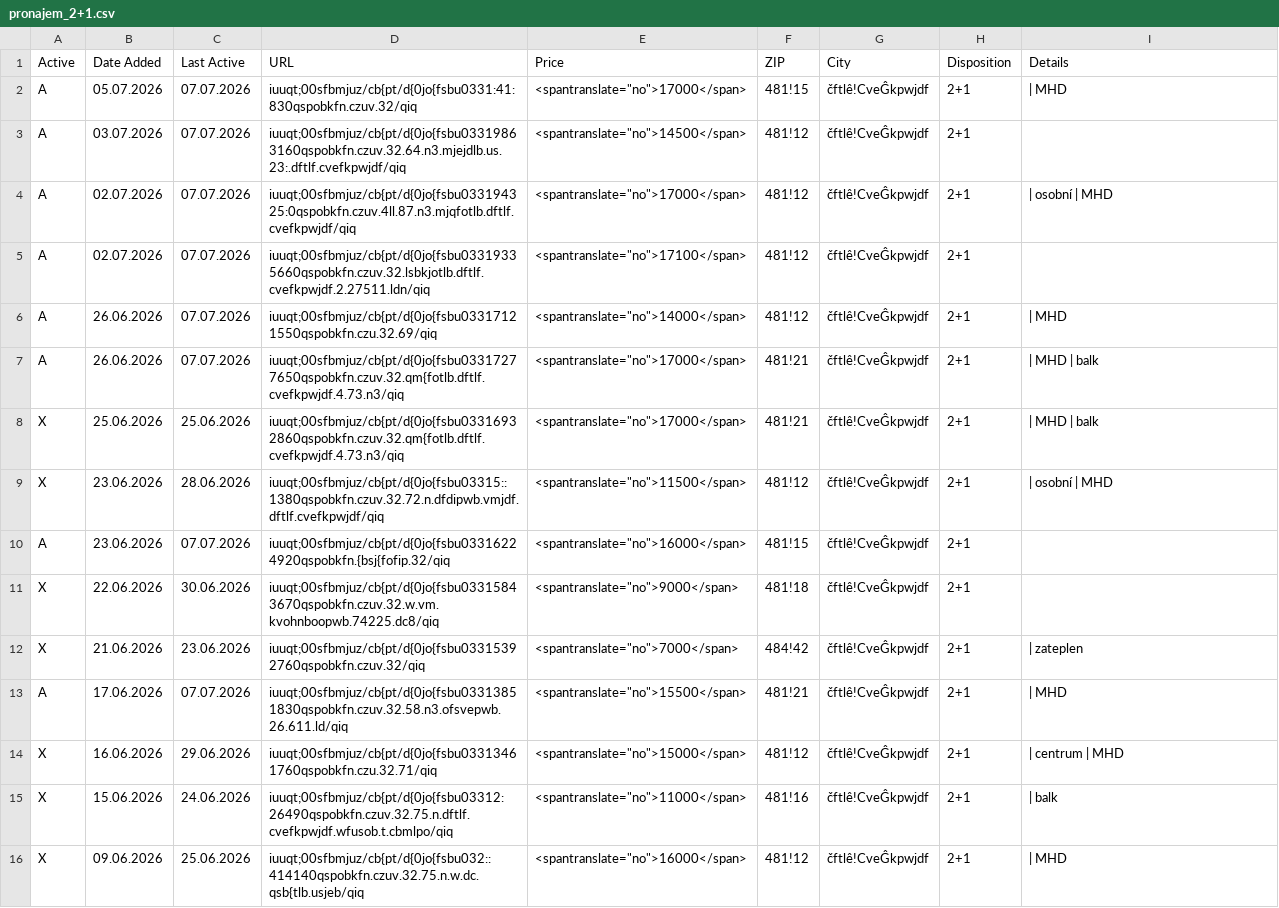
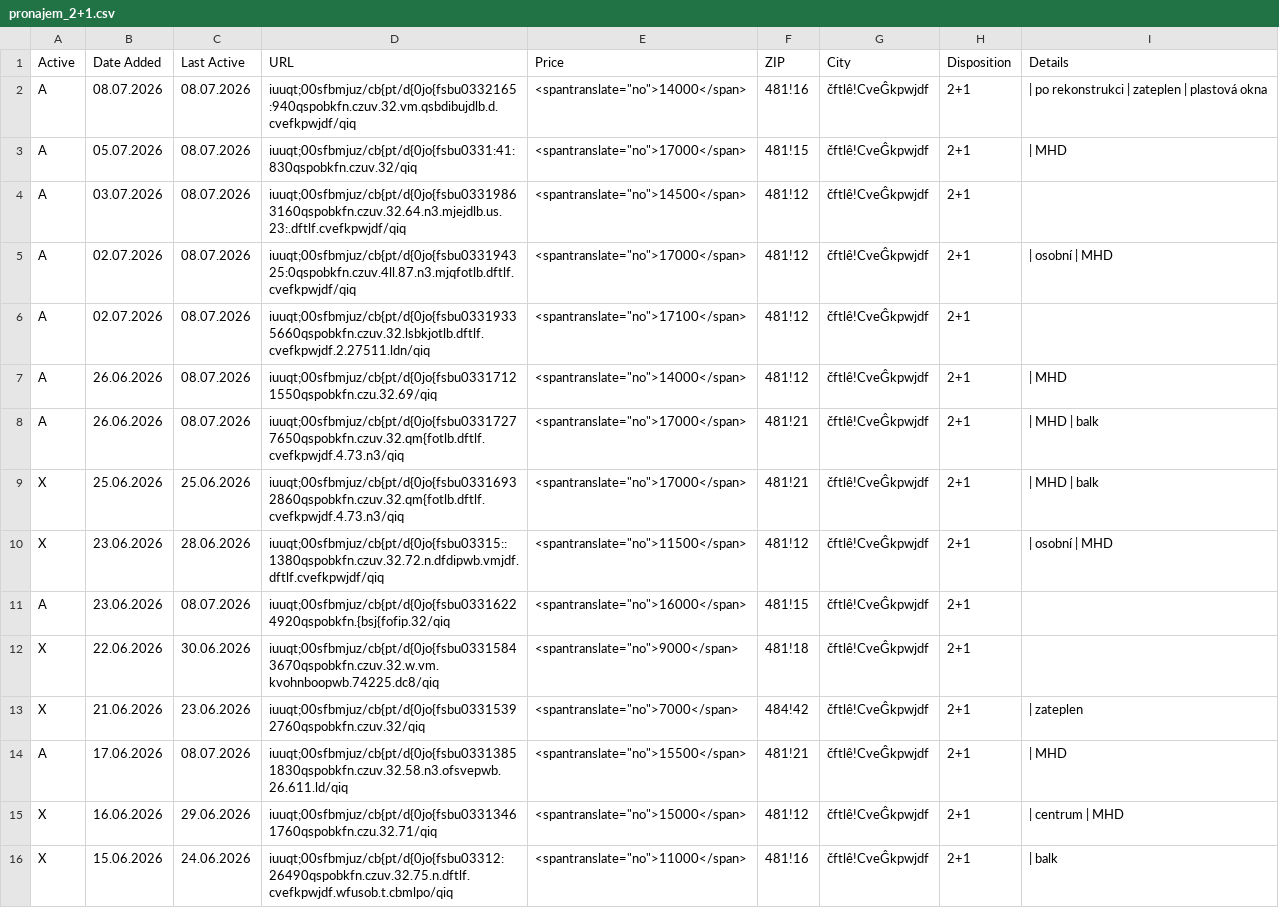
Before and after one commit to zahapat/real-watchdog, a CSV file: database/pronajem_2+1.csv, drawn as a sheet; only a part is shown; the shorter side is filled out with more unchanged rows; the diff covers the shown part only.

```diff
--- a/database/pronajem_2+1.csv
+++ b/database/pronajem_2+1.csv
@@ -1,14 +1,15 @@
 Active,Date Added,Last Active,URL,Price,ZIP,City,Disposition,Details
-A,05.07.2026,07.07.2026,iuuqt;00sfbmjuz/cb{pt/d{0jo{fsbu0331:41:830qspobkfn.czuv.32/qiq,"<spantranslate=""no"">17000</span>",481!15,čftlê!CveĜkpwjdf,2+1,|  MHD
-A,03.07.2026,07.07.2026,iuuqt;00sfbmjuz/cb{pt/d{0jo{fsbu03319863160qspobkfn.czuv.32.64.n3.mjejdlb.us.23:.dftlf.cvefkpwjdf/qiq,"<spantranslate=""no"">14500</span>",481!12,čftlê!CveĜkpwjdf,2+1,""
-A,02.07.2026,07.07.2026,iuuqt;00sfbmjuz/cb{pt/d{0jo{fsbu033194325:0qspobkfn.czuv.4ll.87.n3.mjqfotlb.dftlf.cvefkpwjdf/qiq,"<spantranslate=""no"">17000</span>",481!12,čftlê!CveĜkpwjdf,2+1,|  osobní  |  MHD
-A,02.07.2026,07.07.2026,iuuqt;00sfbmjuz/cb{pt/d{0jo{fsbu03319335660qspobkfn.czuv.32.lsbkjotlb.dftlf.cvefkpwjdf.2.27511.ldn/qiq,"<spantranslate=""no"">17100</span>",481!12,čftlê!CveĜkpwjdf,2+1,""
-A,26.06.2026,07.07.2026,iuuqt;00sfbmjuz/cb{pt/d{0jo{fsbu03317121550qspobkfn.czu.32.69/qiq,"<spantranslate=""no"">14000</span>",481!12,čftlê!CveĜkpwjdf,2+1,|  MHD
-A,26.06.2026,07.07.2026,iuuqt;00sfbmjuz/cb{pt/d{0jo{fsbu03317277650qspobkfn.czuv.32.qm{fotlb.dftlf.cvefkpwjdf.4.73.n3/qiq,"<spantranslate=""no"">17000</span>",481!21,čftlê!CveĜkpwjdf,2+1,|  MHD  |  balk
+A,08.07.2026,08.07.2026,iuuqt;00sfbmjuz/cb{pt/d{0jo{fsbu0332165:940qspobkfn.czuv.32.vm.qsbdibujdlb.d.cvefkpwjdf/qiq,"<spantranslate=""no"">14000</span>",481!16,čftlê!CveĜkpwjdf,2+1,|  po rekonstrukci  |  zateplen  |  plastová okna
+A,05.07.2026,08.07.2026,iuuqt;00sfbmjuz/cb{pt/d{0jo{fsbu0331:41:830qspobkfn.czuv.32/qiq,"<spantranslate=""no"">17000</span>",481!15,čftlê!CveĜkpwjdf,2+1,|  MHD
+A,03.07.2026,08.07.2026,iuuqt;00sfbmjuz/cb{pt/d{0jo{fsbu03319863160qspobkfn.czuv.32.64.n3.mjejdlb.us.23:.dftlf.cvefkpwjdf/qiq,"<spantranslate=""no"">14500</span>",481!12,čftlê!CveĜkpwjdf,2+1,""
+A,02.07.2026,08.07.2026,iuuqt;00sfbmjuz/cb{pt/d{0jo{fsbu033194325:0qspobkfn.czuv.4ll.87.n3.mjqfotlb.dftlf.cvefkpwjdf/qiq,"<spantranslate=""no"">17000</span>",481!12,čftlê!CveĜkpwjdf,2+1,|  osobní  |  MHD
+A,02.07.2026,08.07.2026,iuuqt;00sfbmjuz/cb{pt/d{0jo{fsbu03319335660qspobkfn.czuv.32.lsbkjotlb.dftlf.cvefkpwjdf.2.27511.ldn/qiq,"<spantranslate=""no"">17100</span>",481!12,čftlê!CveĜkpwjdf,2+1,""
+A,26.06.2026,08.07.2026,iuuqt;00sfbmjuz/cb{pt/d{0jo{fsbu03317121550qspobkfn.czu.32.69/qiq,"<spantranslate=""no"">14000</span>",481!12,čftlê!CveĜkpwjdf,2+1,|  MHD
+A,26.06.2026,08.07.2026,iuuqt;00sfbmjuz/cb{pt/d{0jo{fsbu03317277650qspobkfn.czuv.32.qm{fotlb.dftlf.cvefkpwjdf.4.73.n3/qiq,"<spantranslate=""no"">17000</span>",481!21,čftlê!CveĜkpwjdf,2+1,|  MHD  |  balk
 X,25.06.2026,25.06.2026,iuuqt;00sfbmjuz/cb{pt/d{0jo{fsbu03316932860qspobkfn.czuv.32.qm{fotlb.dftlf.cvefkpwjdf.4.73.n3/qiq,"<spantranslate=""no"">17000</span>",481!21,čftlê!CveĜkpwjdf,2+1,|  MHD  |  balk
 X,23.06.2026,28.06.2026,iuuqt;00sfbmjuz/cb{pt/d{0jo{fsbu03315::1380qspobkfn.czuv.32.72.n.dfdipwb.vmjdf.dftlf.cvefkpwjdf/qiq,"<spantranslate=""no"">11500</span>",481!12,čftlê!CveĜkpwjdf,2+1,|  osobní  |  MHD
-A,23.06.2026,07.07.2026,iuuqt;00sfbmjuz/cb{pt/d{0jo{fsbu03316224920qspobkfn.{bsj{fofip.32/qiq,"<spantranslate=""no"">16000</span>",481!15,čftlê!CveĜkpwjdf,2+1,""
+A,23.06.2026,08.07.2026,iuuqt;00sfbmjuz/cb{pt/d{0jo{fsbu03316224920qspobkfn.{bsj{fofip.32/qiq,"<spantranslate=""no"">16000</span>",481!15,čftlê!CveĜkpwjdf,2+1,""
 X,22.06.2026,30.06.2026,iuuqt;00sfbmjuz/cb{pt/d{0jo{fsbu03315843670qspobkfn.czuv.32.w.vm.kvohnboopwb.74225.dc8/qiq,"<spantranslate=""no"">9000</span>",481!18,čftlê!CveĜkpwjdf,2+1,""
 X,21.06.2026,23.06.2026,iuuqt;00sfbmjuz/cb{pt/d{0jo{fsbu03315392760qspobkfn.czuv.32/qiq,"<spantranslate=""no"">7000</span>",484!42,čftlê!CveĜkpwjdf,2+1,|  zateplen
-A,17.06.2026,07.07.2026,iuuqt;00sfbmjuz/cb{pt/d{0jo{fsbu03313851830qspobkfn.czuv.32.58.n3.ofsvepwb.26.611.ld/qiq,"<spantranslate=""no"">15500</span>",481!21,čftlê!CveĜkpwjdf,2+1,|  MHD
+A,17.06.2026,08.07.2026,iuuqt;00sfbmjuz/cb{pt/d{0jo{fsbu03313851830qspobkfn.czuv.32.58.n3.ofsvepwb.26.611.ld/qiq,"<spantranslate=""no"">15500</span>",481!21,čftlê!CveĜkpwjdf,2+1,|  MHD
 X,16.06.2026,29.06.2026,iuuqt;00sfbmjuz/cb{pt/d{0jo{fsbu03313461760qspobkfn.czu.32.71/qiq,"<spantranslate=""no"">15000</span>",481!12,čftlê!CveĜkpwjdf,2+1,|  centrum  |  MHD
```
Also changed, not shown: 7 edited cells elsewhere in this file, database/prodej_1+1.csv, database/prodej_1+kk.csv, 9 other files.
